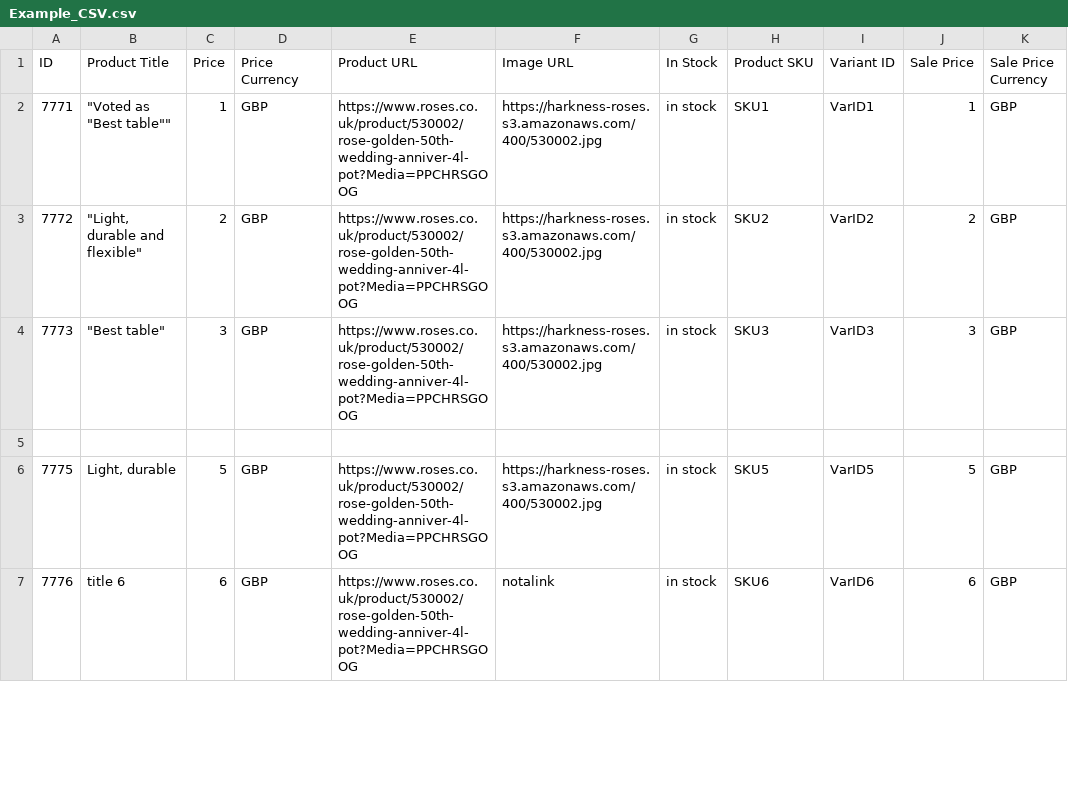
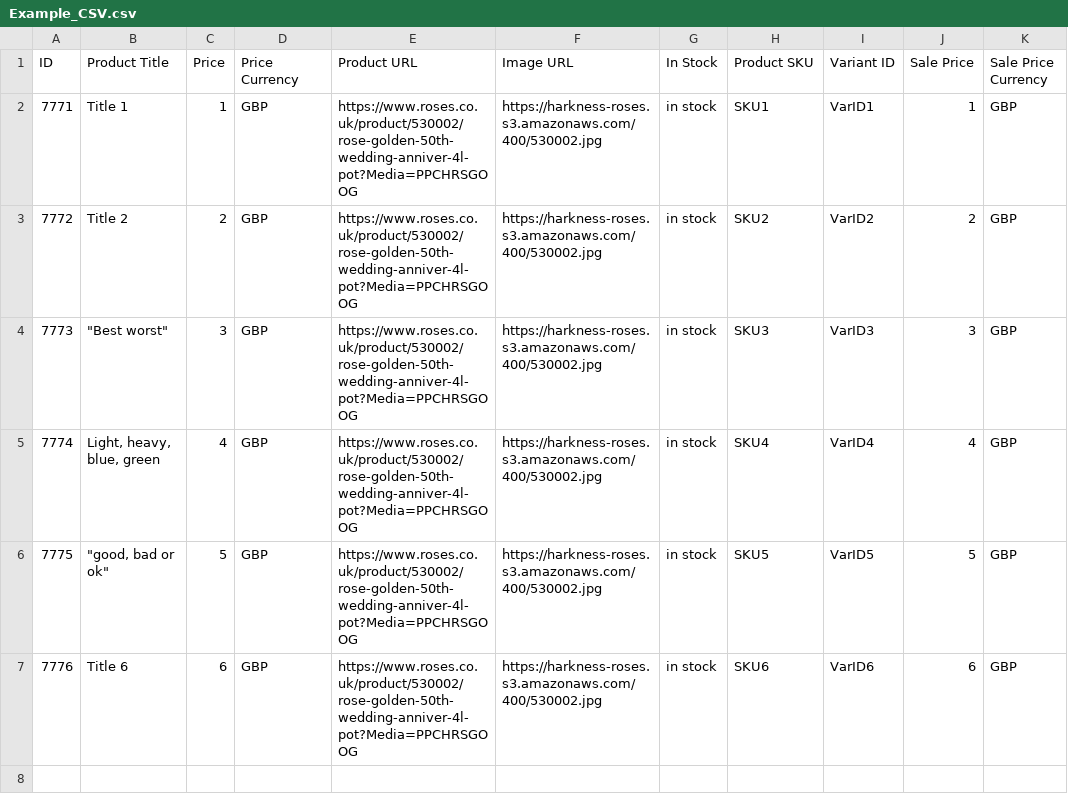
Before and after one commit to shaheem1414/ProdLoadTest, a CSV file: Example_CSV.csv, drawn as a sheet; only a part is shown; the diff covers the shown part only.

```diff
--- a/Example_CSV.csv
+++ b/Example_CSV.csv
@@ -1,7 +1,8 @@
 ID,Product Title,Price,Price Currency,Product URL,Image URL,In Stock,Product SKU,Variant ID,Sale Price,Sale Price Currency
-7771,"""Voted as ""Best table""""",1,GBP,https://www.roses.co.uk/product/530002/rose-golden-50th-wedding-anniver-4l-pot?Media=PPCHRSGOOG,https://harkness-roses.s3.amazonaws.com/400/530002.jpg,in stock,SKU1,VarID1,1,GBP
-7772,"""Light, durable and flexible""",2,GBP,https://www.roses.co.uk/product/530002/rose-golden-50th-wedding-anniver-4l-pot?Media=PPCHRSGOOG,https://harkness-roses.s3.amazonaws.com/400/530002.jpg,in stock,SKU2,VarID2,2,GBP
-7773,"""Best table""",3,GBP,https://www.roses.co.uk/product/530002/rose-golden-50th-wedding-anniver-4l-pot?Media=PPCHRSGOOG,https://harkness-roses.s3.amazonaws.com/400/530002.jpg,in stock,SKU3,VarID3,3,GBP
+7771,Title 1,1,GBP,https://www.roses.co.uk/product/530002/rose-golden-50th-wedding-anniver-4l-pot?Media=PPCHRSGOOG,https://harkness-roses.s3.amazonaws.com/400/530002.jpg,in stock,SKU1,VarID1,1,GBP
+7772,Title 2,2,GBP,https://www.roses.co.uk/product/530002/rose-golden-50th-wedding-anniver-4l-pot?Media=PPCHRSGOOG,https://harkness-roses.s3.amazonaws.com/400/530002.jpg,in stock,SKU2,VarID2,2,GBP
+7773,"""Best worst""",3,GBP,https://www.roses.co.uk/product/530002/rose-golden-50th-wedding-anniver-4l-pot?Media=PPCHRSGOOG,https://harkness-roses.s3.amazonaws.com/400/530002.jpg,in stock,SKU3,VarID3,3,GBP
+7774,"Light, heavy, blue, green",4,GBP,https://www.roses.co.uk/product/530002/rose-golden-50th-wedding-anniver-4l-pot?Media=PPCHRSGOOG,https://harkness-roses.s3.amazonaws.com/400/530002.jpg,in stock,SKU4,VarID4,4,GBP
+7775,"""good, bad or ok""",5,GBP,https://www.roses.co.uk/product/530002/rose-golden-50th-wedding-anniver-4l-pot?Media=PPCHRSGOOG,https://harkness-roses.s3.amazonaws.com/400/530002.jpg,in stock,SKU5,VarID5,5,GBP
+7776,Title 6,6,GBP,https://www.roses.co.uk/product/530002/rose-golden-50th-wedding-anniver-4l-pot?Media=PPCHRSGOOG,https://harkness-roses.s3.amazonaws.com/400/530002.jpg,in stock,SKU6,VarID6,6,GBP
 ,,,,,,,,,,
-7775,"Light, durable",5,GBP,https://www.roses.co.uk/product/530002/rose-golden-50th-wedding-anniver-4l-pot?Media=PPCHRSGOOG,https://harkness-roses.s3.amazonaws.com/400/530002.jpg,in stock,SKU5,VarID5,5,GBP
-7776,title 6,6,GBP,https://www.roses.co.uk/product/530002/rose-golden-50th-wedding-anniver-4l-pot?Media=PPCHRSGOOG,notalink,in stock,SKU6,VarID6,6,GBP
```
Also changed, not shown: 6 added rows, 1 removed row and 2 edited cells elsewhere in this file.
